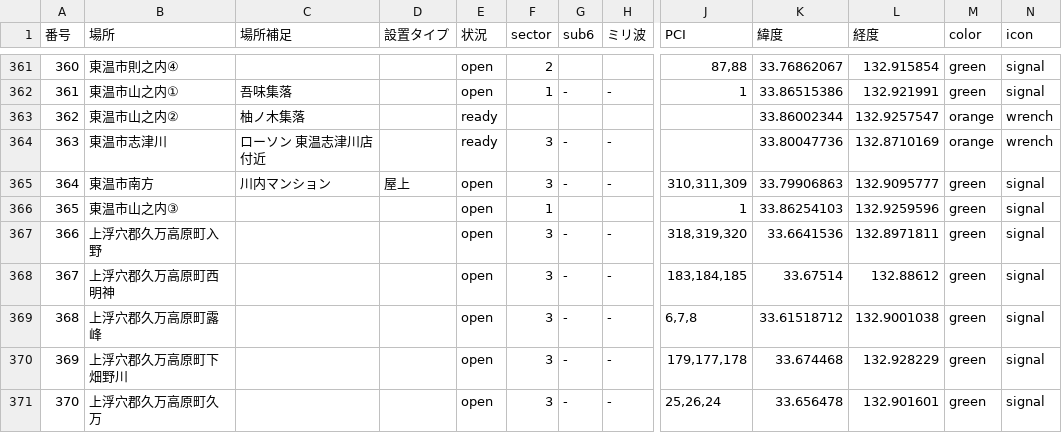
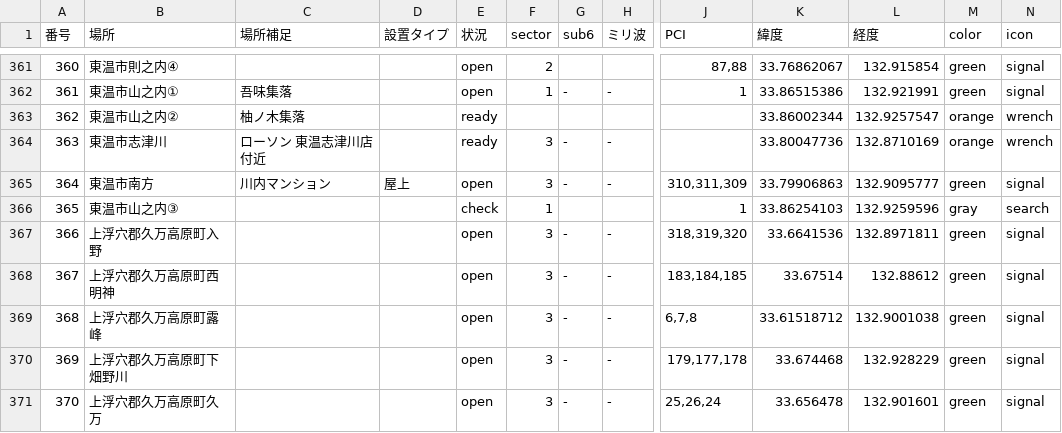
Before and after one commit to raku10ehime/map, a CSV file: ehime.csv, drawn as a sheet; only a part is shown, gaps mark what is left out; the diff names each change by its address in the sheet, - before the commit and + after, or states it on an @@ line.

```diff
--- a/ehime.csv
+++ b/ehime.csv
-E366 (状況): open
+E366 (状況): check
-M366 (color): green
+M366 (color): gray
-N366 (icon): signal
+N366 (icon): search
```
Also changed, not shown: 2 other files.
